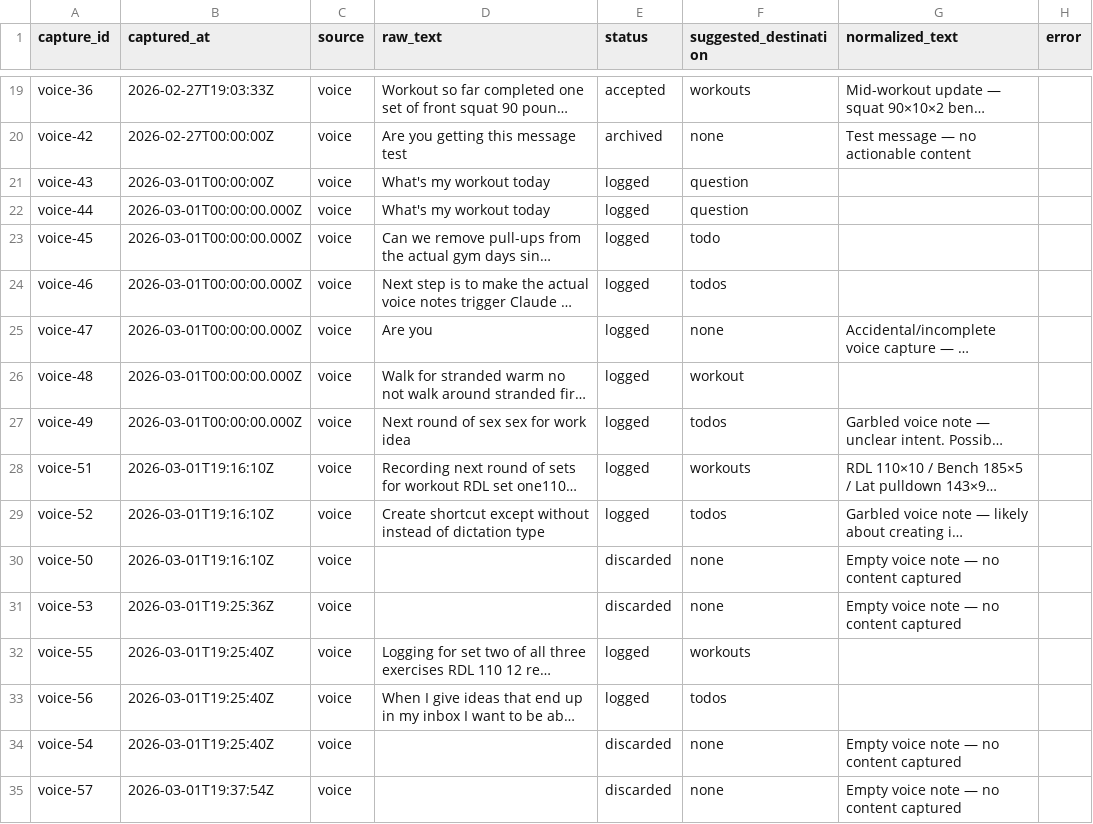
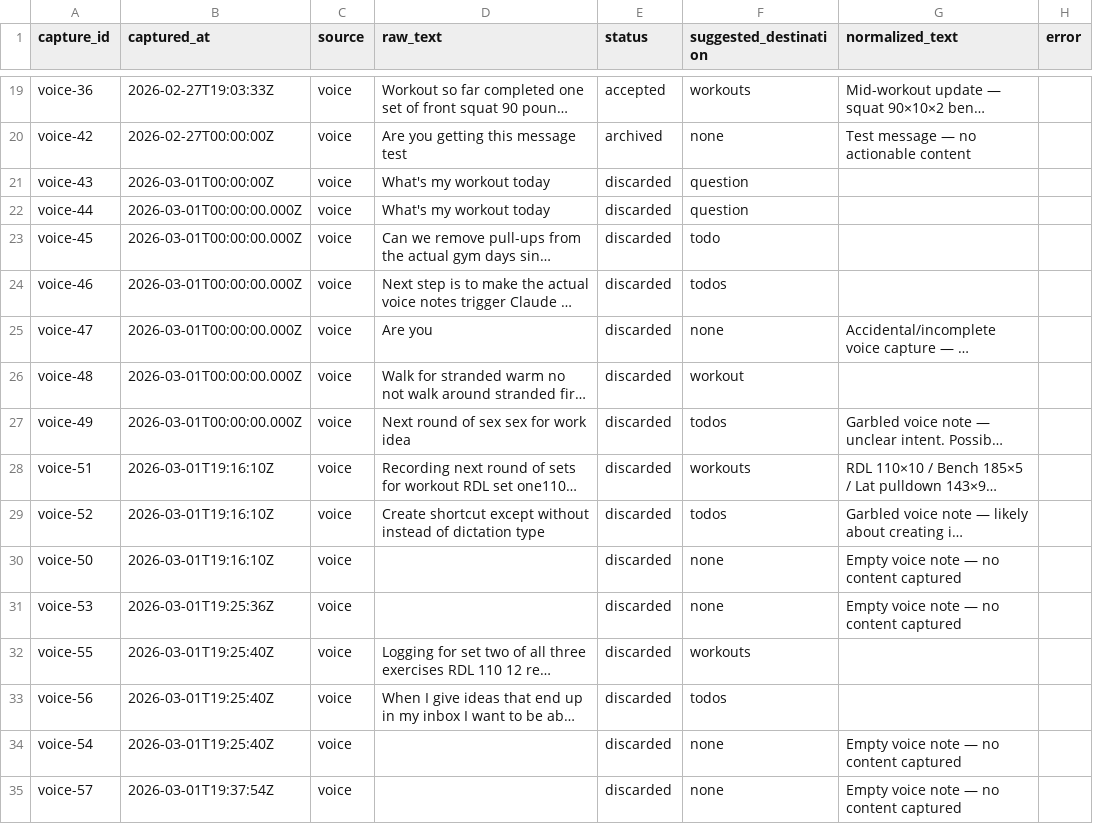
Before and after one commit to aashrayap/progress-tracker, a CSV file: data/inbox.csv, drawn as a sheet; only a part is shown, gaps mark what is left out; long unchanged cells end in …; the diff covers the shown part only; the diff names each change by its address in the sheet, - before the commit and + after, or states it on an @@ line.

```diff
--- a/data/inbox.csv
+++ b/data/inbox.csv
-E21:E29 (status): logged
+E21:E29 (status): discarded
-E32:E33 (status): logged
+E32:E33 (status): discarded
```
Also changed, not shown: 12 added rows and 30 edited cells elsewhere in this file, data/reflections.csv, data/todos.csv.
